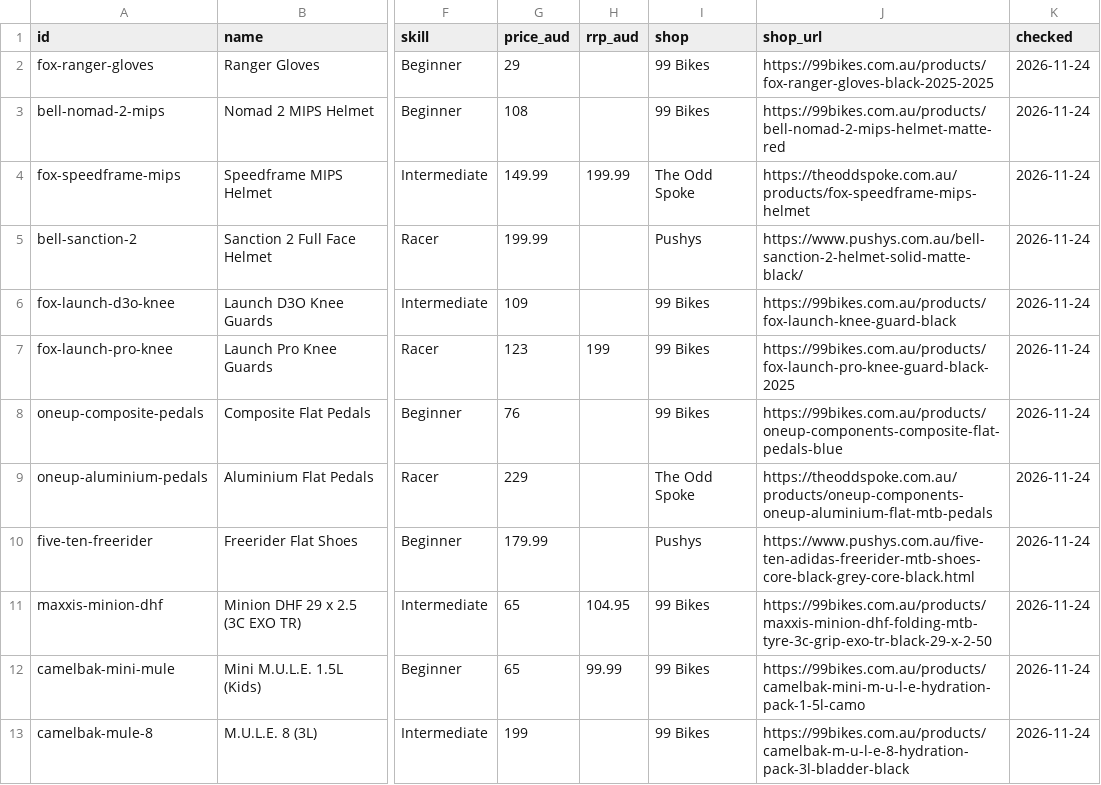
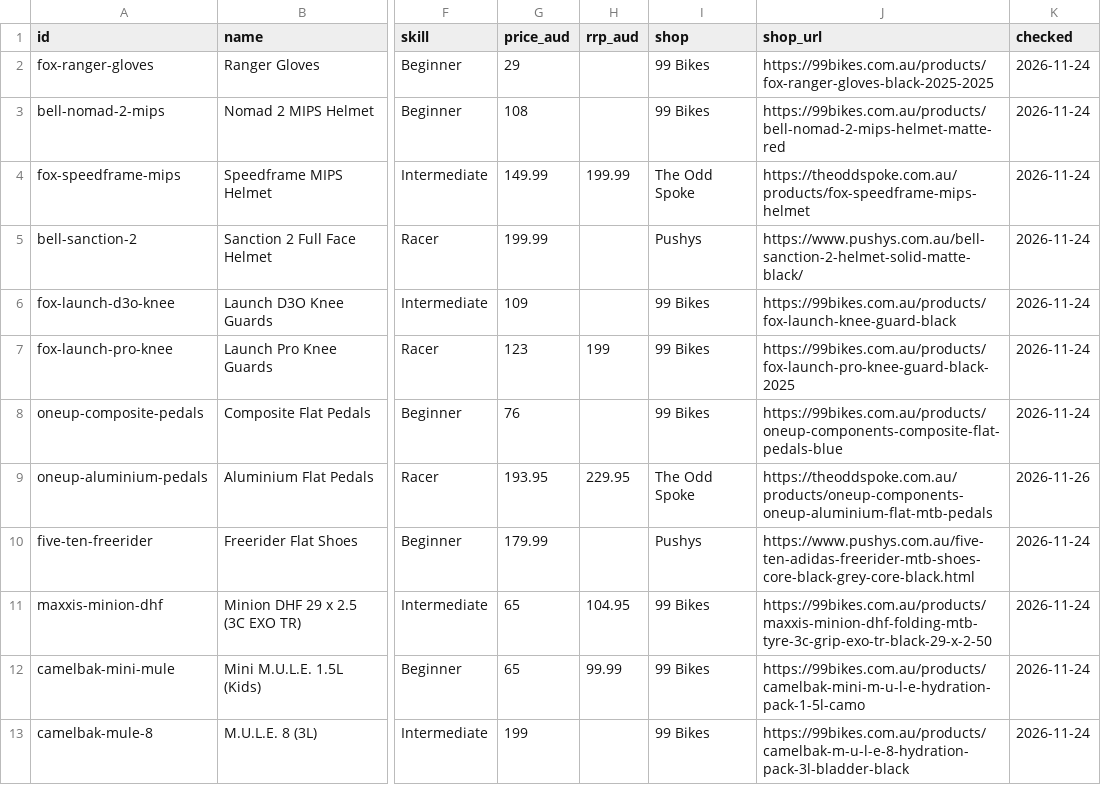
Before and after one commit to sashabaalcke42-wq/MTBSA-Project, a CSV file: gear.csv, drawn as a sheet; only a part is shown, gaps mark what is left out; the diff names each change by its address in the sheet, - before the commit and + after, or states it on an @@ line.

```diff
--- a/gear.csv
+++ b/gear.csv
-G9 (price_aud): 229
+G9 (price_aud): 193.95
-H9 (rrp_aud): (empty)
+H9 (rrp_aud): 229.95
-K9 (checked): 2026-11-24
+K9 (checked): 2026-11-26
```
